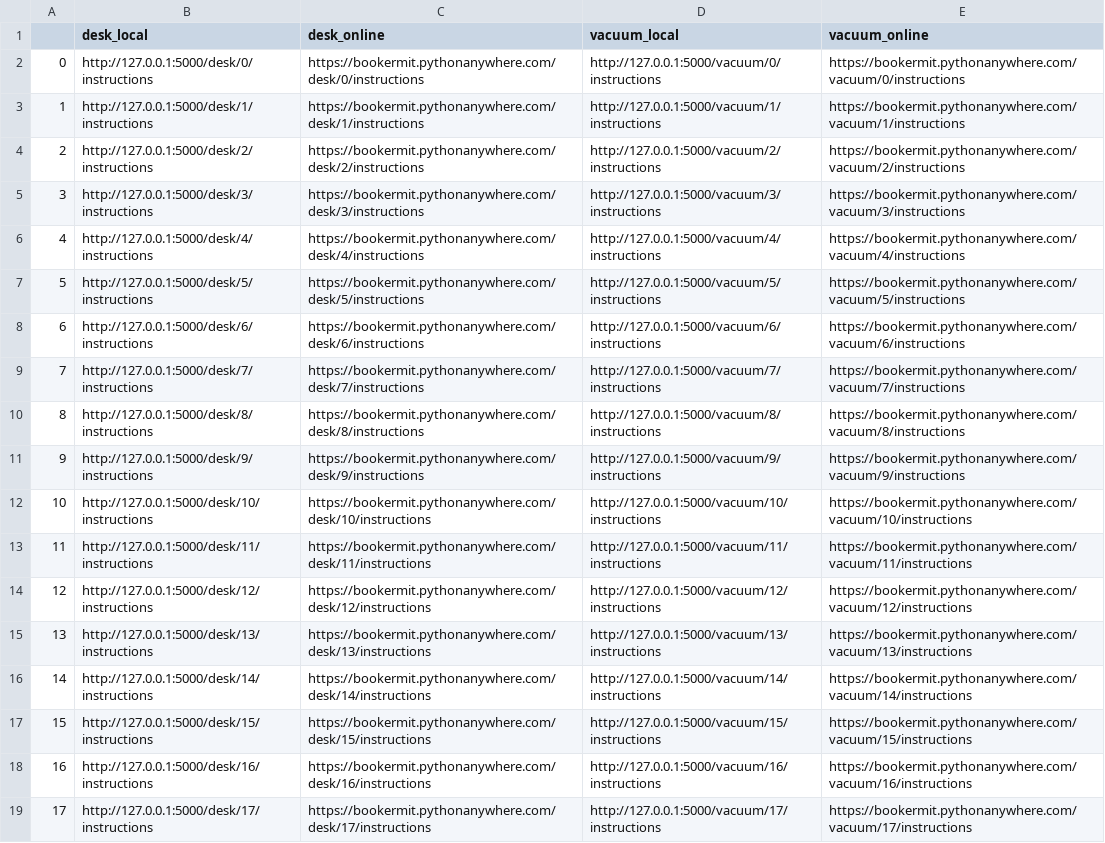
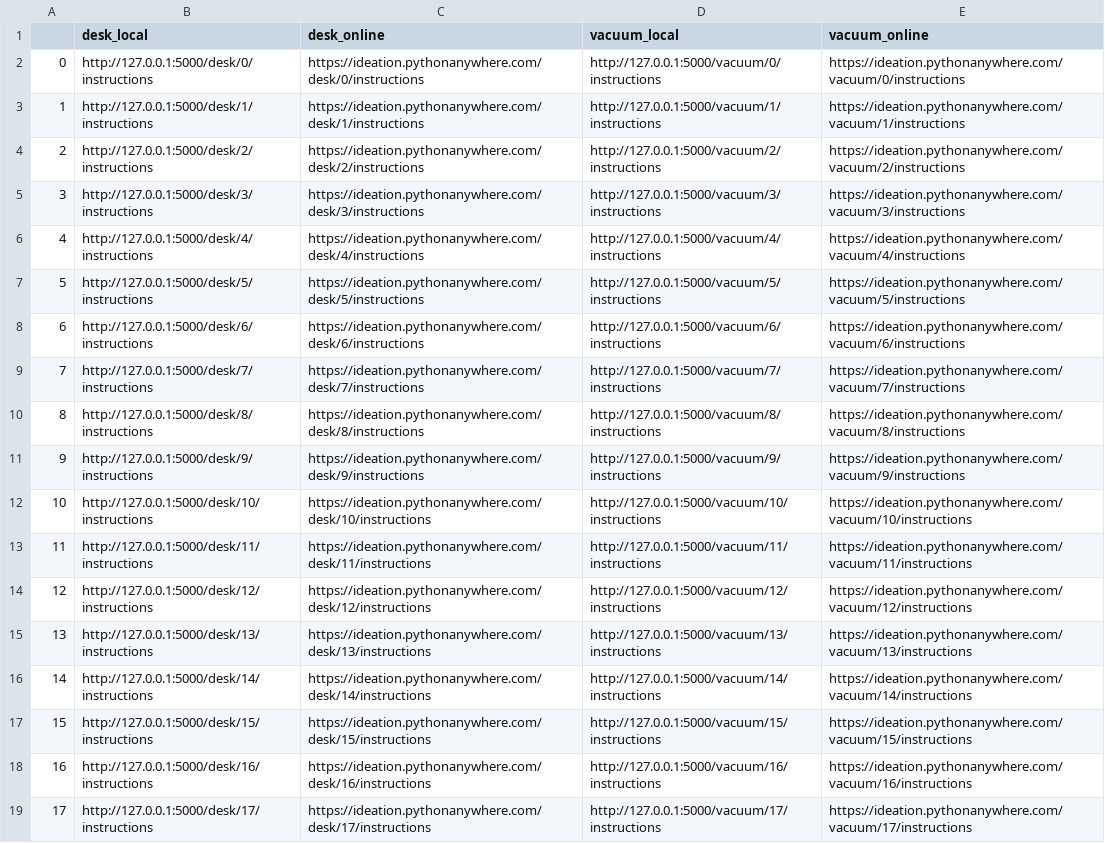
Before and after one commit to booker1997/survey_app, a CSV file: latent_survey/data/links_for_survey.csv, drawn as a sheet; the diff names each change by its address in the sheet, - before the commit and + after, or states it on an @@ line.

```diff
--- a/latent_survey/data/links_for_survey.csv
+++ b/latent_survey/data/links_for_survey.csv
-C2 (desk_online): https://bookermit.pythonanywhere.com/desk/0/instructions
+C2 (desk_online): https://ideation.pythonanywhere.com/desk/0/instructions
-E2 (vacuum_online): https://bookermit.pythonanywhere.com/vacuum/0/instructions
+E2 (vacuum_online): https://ideation.pythonanywhere.com/vacuum/0/instructions
-C3 (desk_online): https://bookermit.pythonanywhere.com/desk/1/instructions
+C3 (desk_online): https://ideation.pythonanywhere.com/desk/1/instructions
-E3 (vacuum_online): https://bookermit.pythonanywhere.com/vacuum/1/instructions
+E3 (vacuum_online): https://ideation.pythonanywhere.com/vacuum/1/instructions
-C4 (desk_online): https://bookermit.pythonanywhere.com/desk/2/instructions
+C4 (desk_online): https://ideation.pythonanywhere.com/desk/2/instructions
-E4 (vacuum_online): https://bookermit.pythonanywhere.com/vacuum/2/instructions
+E4 (vacuum_online): https://ideation.pythonanywhere.com/vacuum/2/instructions
-C5 (desk_online): https://bookermit.pythonanywhere.com/desk/3/instructions
+C5 (desk_online): https://ideation.pythonanywhere.com/desk/3/instructions
-E5 (vacuum_online): https://bookermit.pythonanywhere.com/vacuum/3/instructions
+E5 (vacuum_online): https://ideation.pythonanywhere.com/vacuum/3/instructions
-C6 (desk_online): https://bookermit.pythonanywhere.com/desk/4/instructions
+C6 (desk_online): https://ideation.pythonanywhere.com/desk/4/instructions
-E6 (vacuum_online): https://bookermit.pythonanywhere.com/vacuum/4/instructions
+E6 (vacuum_online): https://ideation.pythonanywhere.com/vacuum/4/instructions
-C7 (desk_online): https://bookermit.pythonanywhere.com/desk/5/instructions
+C7 (desk_online): https://ideation.pythonanywhere.com/desk/5/instructions
-E7 (vacuum_online): https://bookermit.pythonanywhere.com/vacuum/5/instructions
+E7 (vacuum_online): https://ideation.pythonanywhere.com/vacuum/5/instructions
-C8 (desk_online): https://bookermit.pythonanywhere.com/desk/6/instructions
+C8 (desk_online): https://ideation.pythonanywhere.com/desk/6/instructions
-E8 (vacuum_online): https://bookermit.pythonanywhere.com/vacuum/6/instructions
+E8 (vacuum_online): https://ideation.pythonanywhere.com/vacuum/6/instructions
-C9 (desk_online): https://bookermit.pythonanywhere.com/desk/7/instructions
+C9 (desk_online): https://ideation.pythonanywhere.com/desk/7/instructions
-E9 (vacuum_online): https://bookermit.pythonanywhere.com/vacuum/7/instructions
+E9 (vacuum_online): https://ideation.pythonanywhere.com/vacuum/7/instructions
-C10 (desk_online): https://bookermit.pythonanywhere.com/desk/8/instructions
+C10 (desk_online): https://ideation.pythonanywhere.com/desk/8/instructions
-E10 (vacuum_online): https://bookermit.pythonanywhere.com/vacuum/8/instructions
+E10 (vacuum_online): https://ideation.pythonanywhere.com/vacuum/8/instructions
-C11 (desk_online): https://bookermit.pythonanywhere.com/desk/9/instructions
+C11 (desk_online): https://ideation.pythonanywhere.com/desk/9/instructions
-E11 (vacuum_online): https://bookermit.pythonanywhere.com/vacuum/9/instructions
+E11 (vacuum_online): https://ideation.pythonanywhere.com/vacuum/9/instructions
-C12 (desk_online): https://bookermit.pythonanywhere.com/desk/10/instructions
+C12 (desk_online): https://ideation.pythonanywhere.com/desk/10/instructions
-E12 (vacuum_online): https://bookermit.pythonanywhere.com/vacuum/10/instructions
+E12 (vacuum_online): https://ideation.pythonanywhere.com/vacuum/10/instructions
-C13 (desk_online): https://bookermit.pythonanywhere.com/desk/11/instructions
+C13 (desk_online): https://ideation.pythonanywhere.com/desk/11/instructions
-E13 (vacuum_online): https://bookermit.pythonanywhere.com/vacuum/11/instructions
+E13 (vacuum_online): https://ideation.pythonanywhere.com/vacuum/11/instructions
-C14 (desk_online): https://bookermit.pythonanywhere.com/desk/12/instructions
+C14 (desk_online): https://ideation.pythonanywhere.com/desk/12/instructions
-E14 (vacuum_online): https://bookermit.pythonanywhere.com/vacuum/12/instructions
+E14 (vacuum_online): https://ideation.pythonanywhere.com/vacuum/12/instructions
-C15 (desk_online): https://bookermit.pythonanywhere.com/desk/13/instructions
+C15 (desk_online): https://ideation.pythonanywhere.com/desk/13/instructions
-E15 (vacuum_online): https://bookermit.pythonanywhere.com/vacuum/13/instructions
+E15 (vacuum_online): https://ideation.pythonanywhere.com/vacuum/13/instructions
-C16 (desk_online): https://bookermit.pythonanywhere.com/desk/14/instructions
+C16 (desk_online): https://ideation.pythonanywhere.com/desk/14/instructions
-E16 (vacuum_online): https://bookermit.pythonanywhere.com/vacuum/14/instructions
+E16 (vacuum_online): https://ideation.pythonanywhere.com/vacuum/14/instructions
-C17 (desk_online): https://bookermit.pythonanywhere.com/desk/15/instructions
+C17 (desk_online): https://ideation.pythonanywhere.com/desk/15/instructions
-E17 (vacuum_online): https://bookermit.pythonanywhere.com/vacuum/15/instructions
+E17 (vacuum_online): https://ideation.pythonanywhere.com/vacuum/15/instructions
-C18 (desk_online): https://bookermit.pythonanywhere.com/desk/16/instructions
+C18 (desk_online): https://ideation.pythonanywhere.com/desk/16/instructions
-E18 (vacuum_online): https://bookermit.pythonanywhere.com/vacuum/16/instructions
+E18 (vacuum_online): https://ideation.pythonanywhere.com/vacuum/16/instructions
-C19 (desk_online): https://bookermit.pythonanywhere.com/desk/17/instructions
+C19 (desk_online): https://ideation.pythonanywhere.com/desk/17/instructions
-E19 (vacuum_online): https://bookermit.pythonanywhere.com/vacuum/17/instructions
+E19 (vacuum_online): https://ideation.pythonanywhere.com/vacuum/17/instructions
```
Also changed, not shown: 1 other file.
